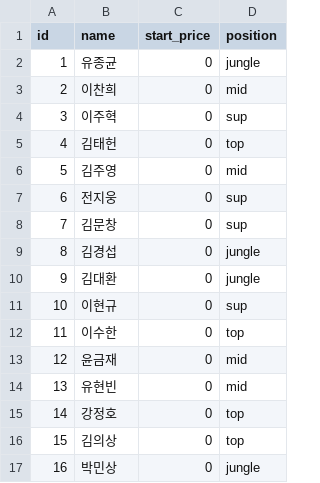
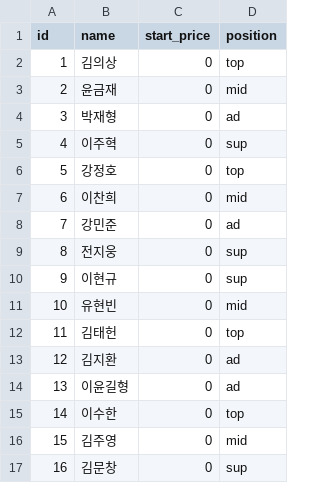
Before and after one commit to dldrks123/TheUlim_Auction, a CSV file: data/items.csv, drawn as a sheet.

Commit message:
Update items.csv

```diff
--- a/data/items.csv
+++ b/data/items.csv
@@ -1,17 +1,17 @@
 id,name,start_price,position
-1,유종균,0,jungle
-2,이찬희,0,mid
-3,이주혁,0,sup
-4,김태헌,0,top
-5,김주영,0,mid
-6,전지웅,0,sup
-7,김문창,0,sup
-8,김경섭,0,jungle
-9,김대환,0,jungle
-10,이현규,0,sup
-11,이수한,0,top
-12,윤금재,0,mid
-13,유현빈,0,mid
-14,강정호,0,top
-15,김의상,0,top
-16,박민상,0,jungle
+1,김의상,0,top
+2,윤금재,0,mid
+3,박재형,0,ad
+4,이주혁,0,sup
+5,강정호,0,top
+6,이찬희,0,mid
+7,강민준,0,ad
+8,전지웅,0,sup
+9,이현규,0,sup
+10,유현빈,0,mid
+11,김태헌,0,top
+12,김지환,0,ad
+13,이윤길형,0,ad
+14,이수한,0,top
+15,김주영,0,mid
+16,김문창,0,sup
```
